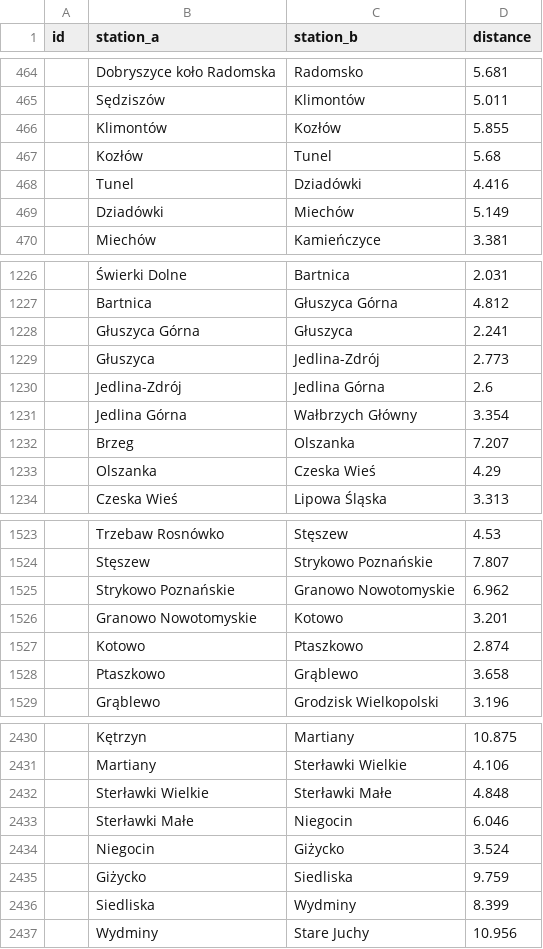
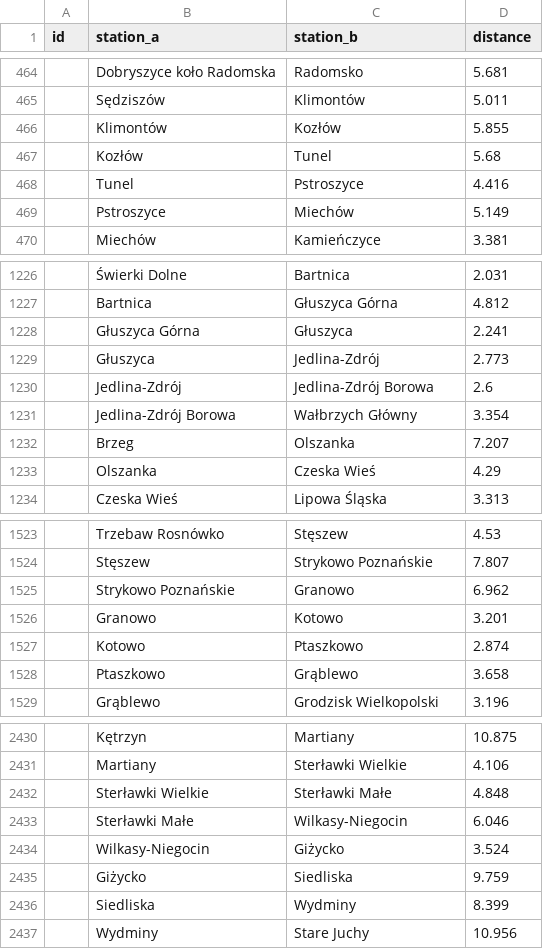
Before and after one commit to TeslaX93/pkp-distances, a CSV file: distances.csv, drawn as a sheet; only a part is shown, gaps mark what is left out.

```diff
--- a/distances.csv
+++ b/distances.csv
@@ -467,4 +467,4 @@ id;station_a;station_b;distance
 ;Kozłów;Tunel;5.68
-;Tunel;Dziadówki;4.416
-;Dziadówki;Miechów;5.149
+;Tunel;Pstroszyce;4.416
+;Pstroszyce;Miechów;5.149
 ;Miechów;Kamieńczyce;3.381
@@ -1229,4 +1229,4 @@ id;station_a;station_b;distance
 ;Głuszyca;Jedlina-Zdrój;2.773
-;Jedlina-Zdrój;Jedlina Górna;2.6
-;Jedlina Górna;Wałbrzych Główny;3.354
+;Jedlina-Zdrój;Jedlina-Zdrój Borowa;2.6
+;Jedlina-Zdrój Borowa;Wałbrzych Główny;3.354
 ;Brzeg;Olszanka;7.207
@@ -1524,4 +1524,4 @@ id;station_a;station_b;distance
 ;Stęszew;Strykowo Poznańskie;7.807
-;Strykowo Poznańskie;Granowo Nowotomyskie;6.962
-;Granowo Nowotomyskie;Kotowo;3.201
+;Strykowo Poznańskie;Granowo;6.962
+;Granowo;Kotowo;3.201
 ;Kotowo;Ptaszkowo;2.874
@@ -2432,4 +2432,4 @@ id;station_a;station_b;distance
 ;Sterławki Wielkie;Sterławki Małe;4.848
-;Sterławki Małe;Niegocin;6.046
-;Niegocin;Giżycko;3.524
+;Sterławki Małe;Wilkasy-Niegocin;6.046
+;Wilkasy-Niegocin;Giżycko;3.524
 ;Giżycko;Siedliska;9.759
```
Also changed, not shown: distances_sorted.csv, 1 other file.
